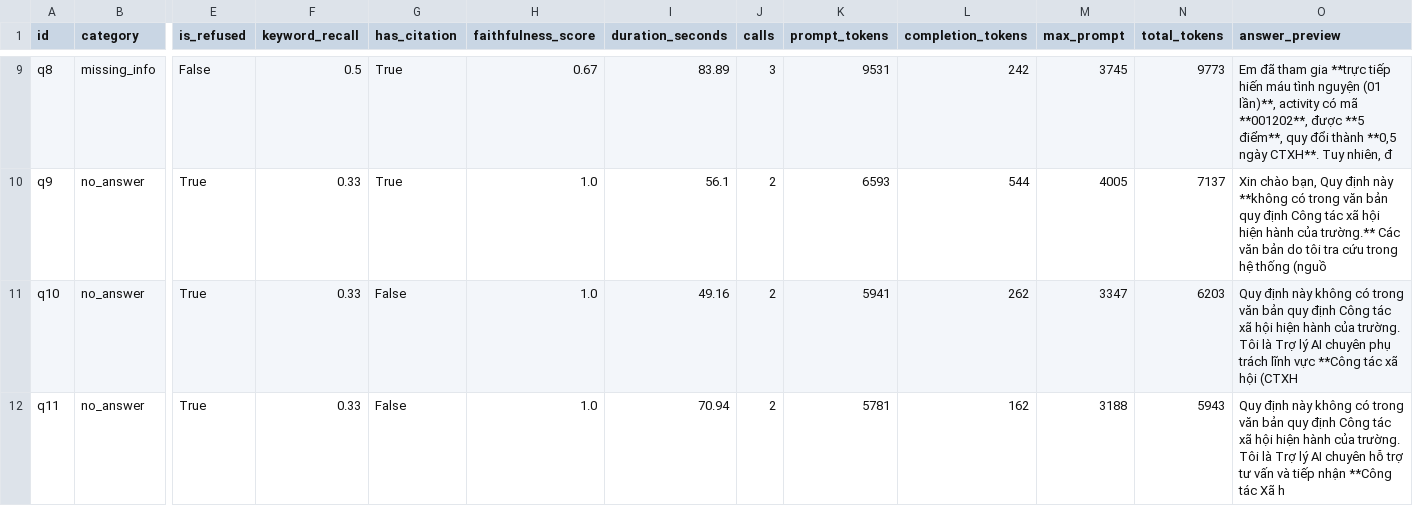
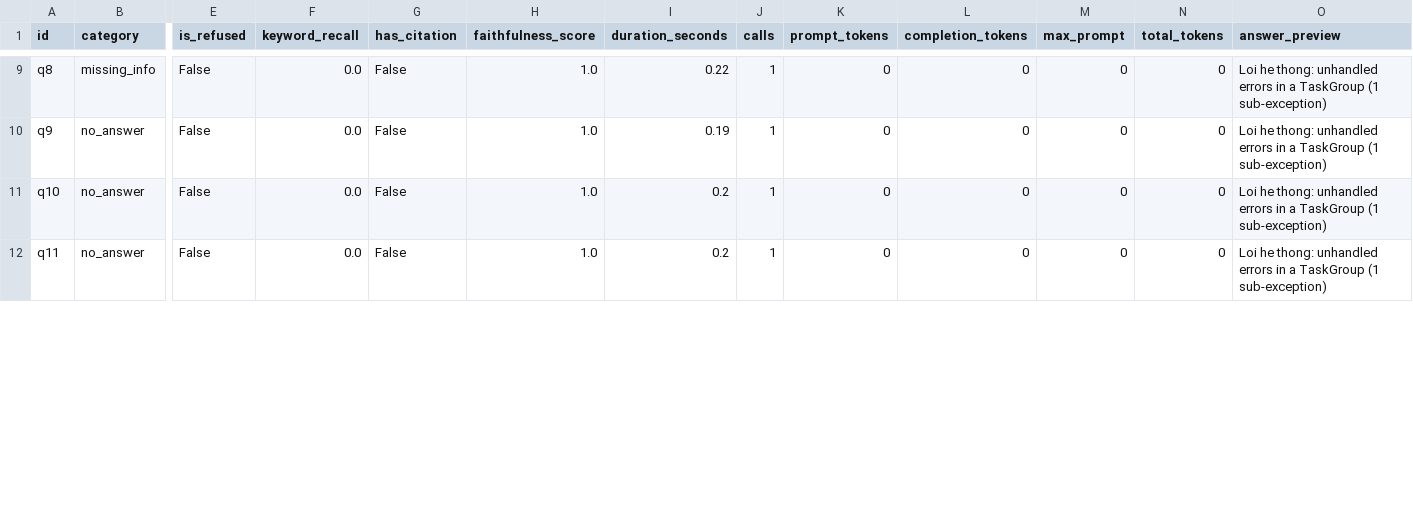
Before and after one commit to Dremnn/RAG_project, a CSV file: logs/eval_report.csv, drawn as a sheet; only a part is shown, gaps mark what is left out; the diff covers the shown part only; the diff names each change by its address in the sheet, - before the commit and + after, or states it on an @@ line.

Commit message:
Update to CTXH

```diff
--- a/logs/eval_report.csv
+++ b/logs/eval_report.csv
-F9 (keyword_recall): 0.5
+F9 (keyword_recall): 0.0
-G9:G10 (has_citation): True
+G9:G10 (has_citation): False
-H9 (faithfulness_score): 0.67
+H9 (faithfulness_score): 1.0
-I9 (duration_seconds): 83.89
+I9 (duration_seconds): 0.22
-J9 (calls): 3
+J9 (calls): 1
-K9 (prompt_tokens): 9531
+K9 (prompt_tokens): 0
-L9 (completion_tokens): 242
+L9 (completion_tokens): 0
-M9 (max_prompt): 3745
+M9 (max_prompt): 0
-N9 (total_tokens): 9773
+N9 (total_tokens): 0
-O9 (answer_preview): Em đã tham gia **trực tiếp hiến máu tình nguyện (01 lần)**, activity có mã **001202**, được **5 điểm**, quy đổi thành **0,5 ngày CTXH**. Tuy nhiên, đ
+O9 (answer_preview): Loi he thong: unhandled errors in a TaskGroup (1 sub-exception)
-E10:E12 (is_refused): True
+E10:E12 (is_refused): False
-F10:F12 (keyword_recall): 0.33
+F10:F12 (keyword_recall): 0.0
-I10 (duration_seconds): 56.1
+I10 (duration_seconds): 0.19
-J10:J12 (calls): 2
+J10:J12 (calls): 1
-K10 (prompt_tokens): 6593
+K10 (prompt_tokens): 0
-L10 (completion_tokens): 544
+L10 (completion_tokens): 0
-M10 (max_prompt): 4005
+M10 (max_prompt): 0
-N10 (total_tokens): 7137
+N10 (total_tokens): 0
-O10 (answer_preview): Xin chào bạn, Quy định này **không có trong văn bản quy định Công tác xã hội hiện hành của trường.** Các văn bản do tôi tra cứu trong hệ thống (nguồ
+O10 (answer_preview): Loi he thong: unhandled errors in a TaskGroup (1 sub-exception)
-I11 (duration_seconds): 49.16
+I11 (duration_seconds): 0.2
-K11 (prompt_tokens): 5941
+K11 (prompt_tokens): 0
-L11 (completion_tokens): 262
+L11 (completion_tokens): 0
-M11 (max_prompt): 3347
+M11 (max_prompt): 0
-N11 (total_tokens): 6203
+N11 (total_tokens): 0
-O11 (answer_preview): Quy định này không có trong văn bản quy định Công tác xã hội hiện hành của trường. Tôi là Trợ lý AI chuyên phụ trách lĩnh vực **Công tác xã hội (CTXH
+O11 (answer_preview): Loi he thong: unhandled errors in a TaskGroup (1 sub-exception)
-I12 (duration_seconds): 70.94
+I12 (duration_seconds): 0.2
-K12 (prompt_tokens): 5781
+K12 (prompt_tokens): 0
-L12 (completion_tokens): 162
+L12 (completion_tokens): 0
-M12 (max_prompt): 3188
+M12 (max_prompt): 0
-N12 (total_tokens): 5943
+N12 (total_tokens): 0
-O12 (answer_preview): Quy định này không có trong văn bản quy định Công tác xã hội hiện hành của trường. Tôi là Trợ lý AI chuyên hỗ trợ tư vấn và tiếp nhận **Công tác Xã h
+O12 (answer_preview): Loi he thong: unhandled errors in a TaskGroup (1 sub-exception)
```
Also changed, not shown: 58 edited cells elsewhere in this file, 3 other files.
